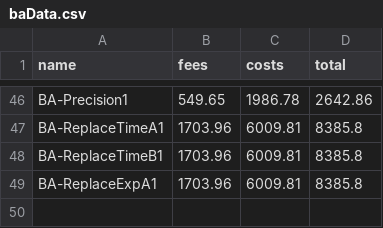
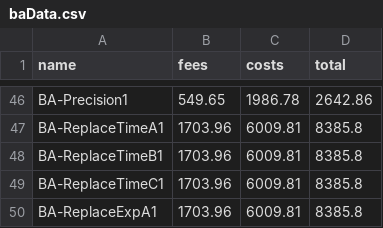
Before and after one commit to gh-tomhinds/ConfirmDataEntry, a CSV file: !data/baData.csv, drawn as a sheet; only a part is shown, gaps mark what is left out.

Commit message:
updated BA data

```diff
--- a/!data/baData.csv
+++ b/!data/baData.csv
@@ -48,2 +48,3 @@ BA-ReplaceTimeA1,1703.96,6009.81,8385.8
 BA-ReplaceTimeB1,1703.96,6009.81,8385.8
+BA-ReplaceTimeC1,1703.96,6009.81,8385.8
 BA-ReplaceExpA1,1703.96,6009.81,8385.8
```
